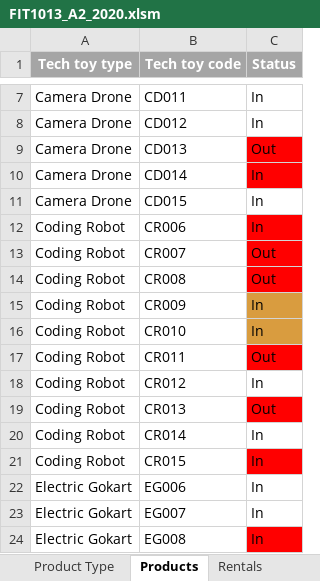
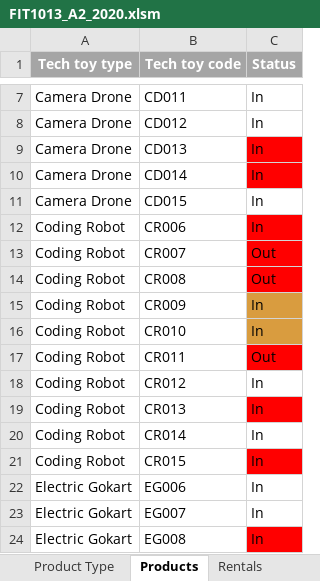
Before and after one commit to JasonXsiu/year_one_sem_two, an Excel workbook: FIT1013_IT_for_bs/FIT1013_A2_2020.xlsm, sheet Products, drawn as a sheet; only a part is shown, gaps mark what is left out; values as stored, in another font and other column widths than the file's, no borders; conditional formats not drawn; the diff names each change by its address in the sheet, - before the commit and + after, or states it on an @@ line.

```diff
--- a/FIT1013_IT_for_bs/FIT1013_A2_2020.xlsm (sheet Products)
+++ b/FIT1013_IT_for_bs/FIT1013_A2_2020.xlsm (sheet Products)
-C9 (Status): Out
+C9 (Status): In
-C19 (Status): Out
+C19 (Status): In
```
Also changed, not shown: sheet Summary, sheet Rentals, sheet Product Type, charts or pictures.
